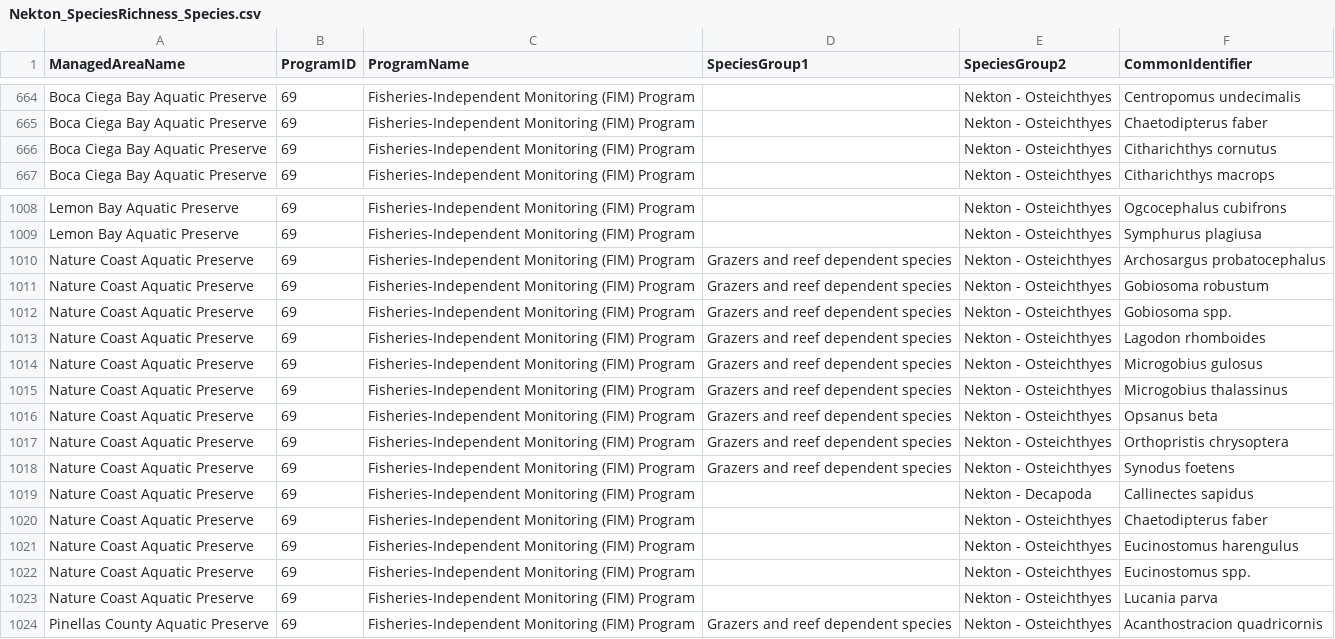
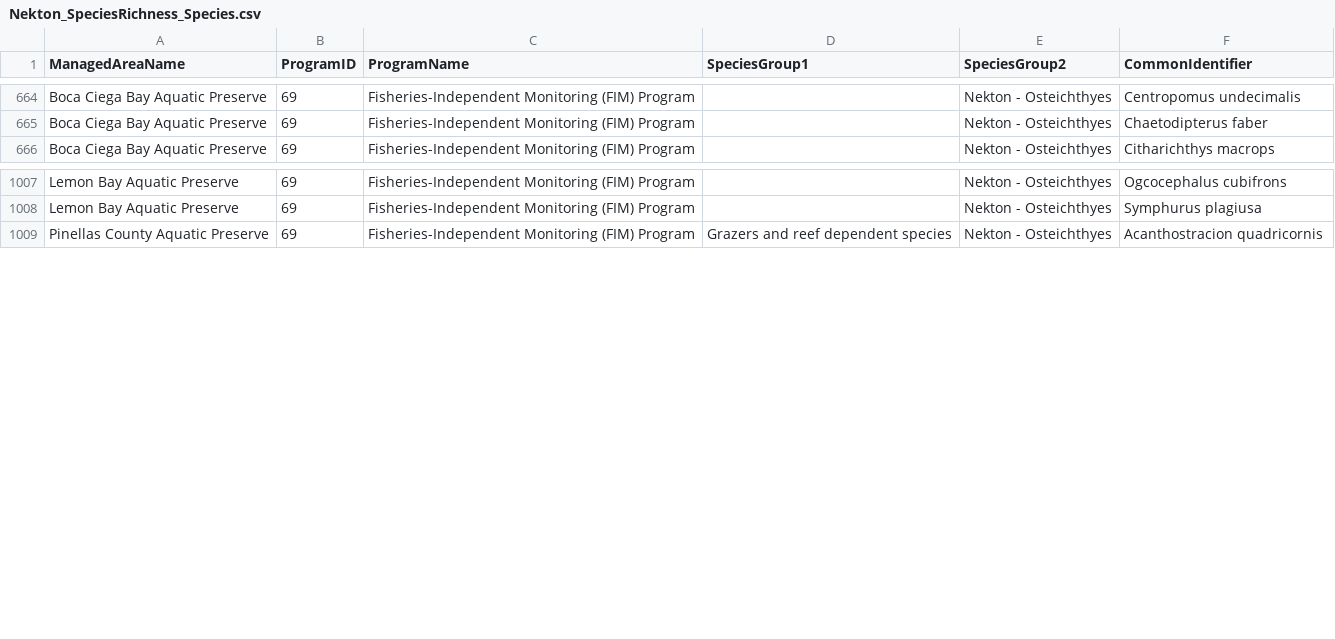
Before and after one commit to FloridaSEACAR/SEACAR_Trend_Analyses, a CSV file: Nekton/output/Nekton_SpeciesRichness_Species.csv, drawn as a sheet; only a part is shown, gaps mark what is left out.

Commit message:
updated Nekton analyses 04-09-2026

```diff
--- a/Nekton/output/Nekton_SpeciesRichness_Species.csv
+++ b/Nekton/output/Nekton_SpeciesRichness_Species.csv
@@ -665,3 +665,2 @@ Boca Ciega Bay Aquatic Preserve,69,Fisheries-Independent Monitoring (FIM) Progra
 Boca Ciega Bay Aquatic Preserve,69,Fisheries-Independent Monitoring (FIM) Program,,Nekton - Osteichthyes,Chaetodipterus faber
-Boca Ciega Bay Aquatic Preserve,69,Fisheries-Independent Monitoring (FIM) Program,,Nekton - Osteichthyes,Citharichthys cornutus
 Boca Ciega Bay Aquatic Preserve,69,Fisheries-Independent Monitoring (FIM) Program,,Nekton - Osteichthyes,Citharichthys macrops
@@ -1009,16 +1008,2 @@ Lemon Bay Aquatic Preserve,69,Fisheries-Independent Monitoring (FIM) Program,,Ne
 Lemon Bay Aquatic Preserve,69,Fisheries-Independent Monitoring (FIM) Program,,Nekton - Osteichthyes,Symphurus plagiusa
-Nature Coast Aquatic Preserve,69,Fisheries-Independent Monitoring (FIM) Program,Grazers and reef dependent species,Nekton - Osteichthyes,Archosargus probatocephalus
-Nature Coast Aquatic Preserve,69,Fisheries-Independent Monitoring (FIM) Program,Grazers and reef dependent species,Nekton - Osteichthyes,Gobiosoma robustum
-Nature Coast Aquatic Preserve,69,Fisheries-Independent Monitoring (FIM) Program,Grazers and reef dependent species,Nekton - Osteichthyes,Gobiosoma spp.
-Nature Coast Aquatic Preserve,69,Fisheries-Independent Monitoring (FIM) Program,Grazers and reef dependent species,Nekton - Osteichthyes,Lagodon rhomboides
-Nature Coast Aquatic Preserve,69,Fisheries-Independent Monitoring (FIM) Program,Grazers and reef dependent species,Nekton - Osteichthyes,Microgobius gulosus
-Nature Coast Aquatic Preserve,69,Fisheries-Independent Monitoring (FIM) Program,Grazers and reef dependent species,Nekton - Osteichthyes,Microgobius thalassinus
-Nature Coast Aquatic Preserve,69,Fisheries-Independent Monitoring (FIM) Program,Grazers and reef dependent species,Nekton - Osteichthyes,Opsanus beta
-Nature Coast Aquatic Preserve,69,Fisheries-Independent Monitoring (FIM) Program,Grazers and reef dependent species,Nekton - Osteichthyes,Orthopristis chrysoptera
-Nature Coast Aquatic Preserve,69,Fisheries-Independent Monitoring (FIM) Program,Grazers and reef dependent species,Nekton - Osteichthyes,Synodus foetens
-Nature Coast Aquatic Preserve,69,Fisheries-Independent Monitoring (FIM) Program,,Nekton - Decapoda,Callinectes sapidus
-Nature Coast Aquatic Preserve,69,Fisheries-Independent Monitoring (FIM) Program,,Nekton - Osteichthyes,Chaetodipterus faber
-Nature Coast Aquatic Preserve,69,Fisheries-Independent Monitoring (FIM) Program,,Nekton - Osteichthyes,Eucinostomus harengulus
-Nature Coast Aquatic Preserve,69,Fisheries-Independent Monitoring (FIM) Program,,Nekton - Osteichthyes,Eucinostomus spp.
-Nature Coast Aquatic Preserve,69,Fisheries-Independent Monitoring (FIM) Program,,Nekton - Osteichthyes,Lucania parva
 Pinellas County Aquatic Preserve,69,Fisheries-Independent Monitoring (FIM) Program,Grazers and reef dependent species,Nekton - Osteichthyes,Acanthostracion quadricornis
```
Also changed, not shown: 34 other files.
